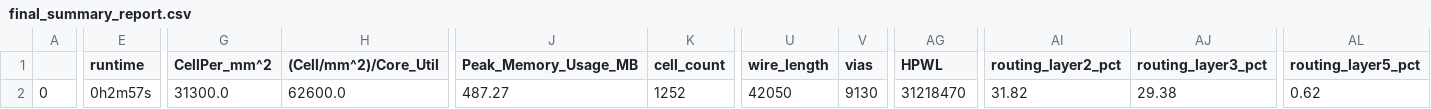
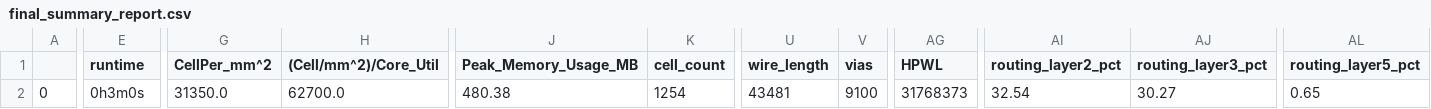
Before and after one commit to smunaut/caravel_skywater130_decred_miner, a CSV file: openlane/decred_controller/final_summary_report.csv, drawn as a sheet; only a part is shown, gaps mark what is left out; the diff covers the shown part only; the diff names each change by its address in the sheet, - before the commit and + after, or states it on an @@ line.

```diff
--- a/openlane/decred_controller/final_summary_report.csv
+++ b/openlane/decred_controller/final_summary_report.csv
-E2 (runtime): 0h2m57s
+E2 (runtime): 0h3m0s
-G2 (CellPer_mm^2): 31300.0
+G2 (CellPer_mm^2): 31350.0
-H2 ((Cell/mm^2)/Core_Util): 62600.0
+H2 ((Cell/mm^2)/Core_Util): 62700.0
-J2 (Peak_Memory_Usage_MB): 487.27
+J2 (Peak_Memory_Usage_MB): 480.38
-K2 (cell_count): 1252
+K2 (cell_count): 1254
-U2 (wire_length): 42050
+U2 (wire_length): 43481
-V2 (vias): 9130
+V2 (vias): 9100
-AG2 (HPWL): 31218470
+AG2 (HPWL): 31768373
-AI2 (routing_layer2_pct): 31.82
+AI2 (routing_layer2_pct): 32.54
-AJ2 (routing_layer3_pct): 29.38
+AJ2 (routing_layer3_pct): 30.27
-AL2 (routing_layer5_pct): 0.62
+AL2 (routing_layer5_pct): 0.65
```
Also changed, not shown: 7 edited cells elsewhere in this file, 16 other files.
